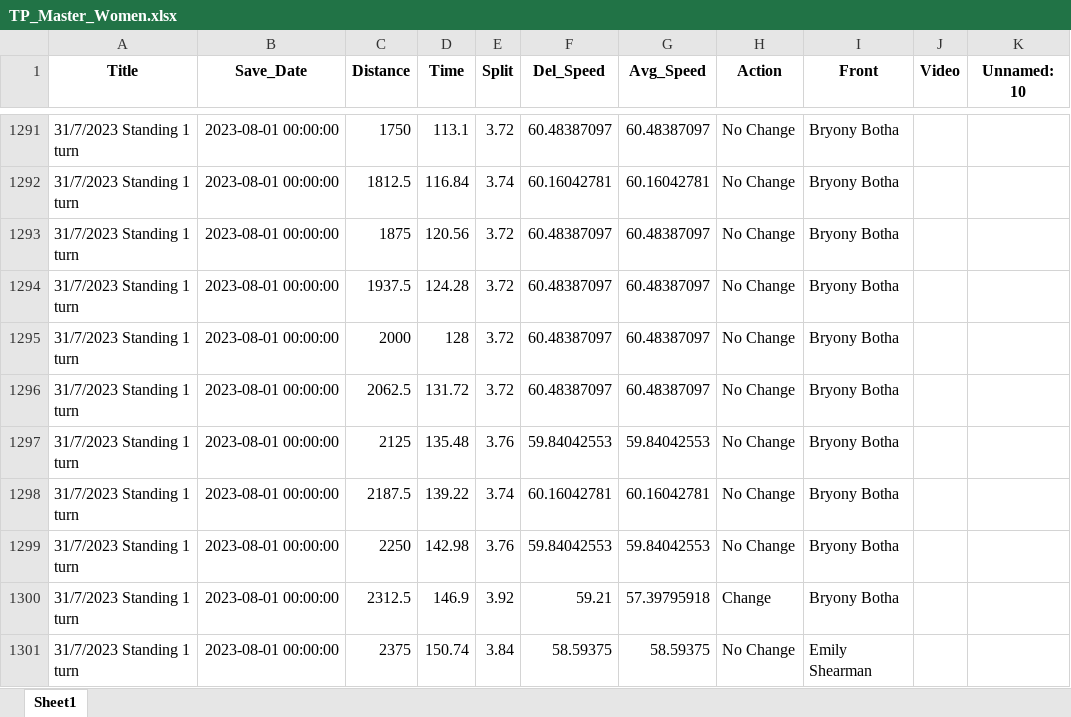
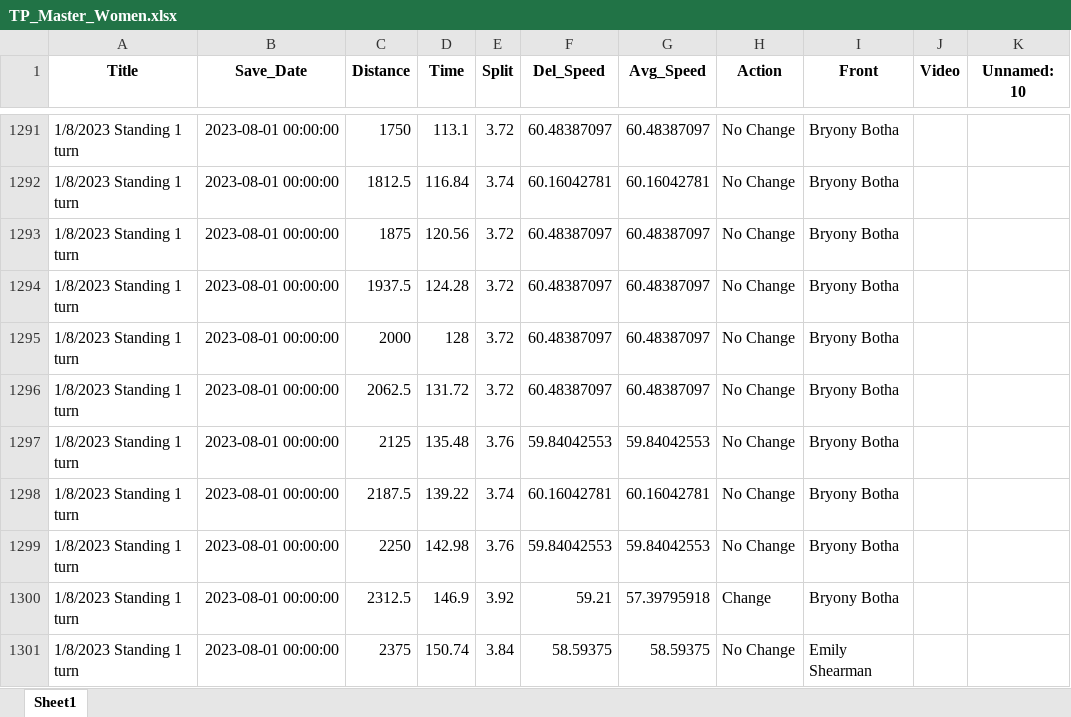
Before and after one commit to Bremz09/CNZPD, an Excel workbook: pages/video_analysis/TP_Master_Women.xlsx, sheet Sheet1, drawn as a sheet; only a part is shown, gaps mark what is left out; values as stored, in another font and other column widths than the file's, no borders; the diff covers the shown part only; the diff names each change by its address in the sheet, - before the commit and + after, or states it on an @@ line.

```diff
--- a/pages/video_analysis/TP_Master_Women.xlsx (sheet Sheet1)
+++ b/pages/video_analysis/TP_Master_Women.xlsx (sheet Sheet1)
-A1291:A1301 (Title): 31/7/2023 Standing 1 turn
+A1291:A1301 (Title): 1/8/2023 Standing 1 turn
```
Also changed, not shown: 28 edited cells elsewhere in this sheet, pages/video_analysis/TP_Master_Men.xlsx.
